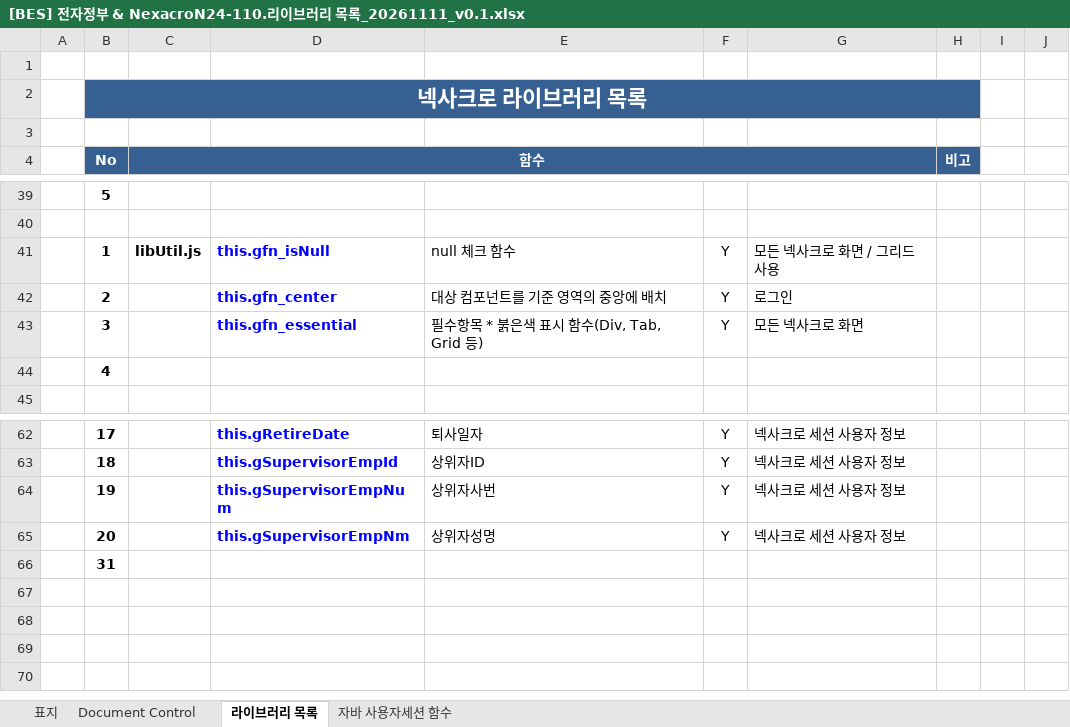
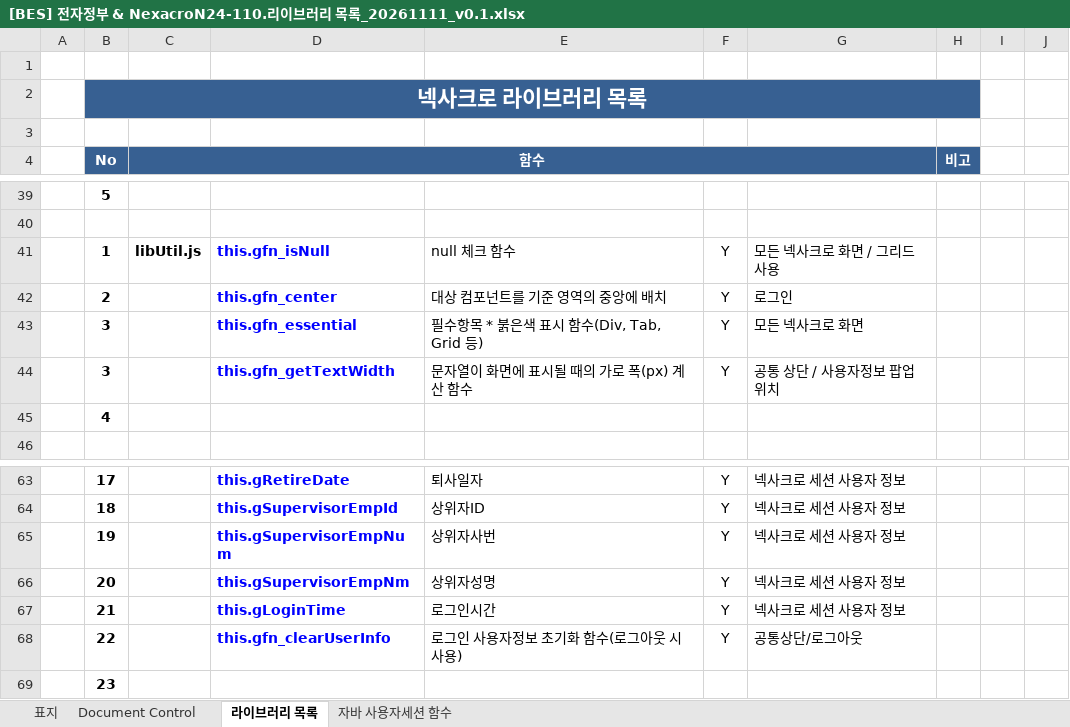
Before and after one commit to bes-erp/bes20261001, an Excel workbook: src/main/bes-doc/130.넥사크로 설계서/[BES] 전자정부 & NexacroN24-110.리이브러리 목록_20261111_v0.1.xlsx, sheet 라이브러리 목록, drawn as a sheet; only a part is shown, gaps mark what is left out; values as stored, in another font and other column widths than the file's, no borders; addresses are those after the commit; the diff names each change by its address in the sheet, - before the commit and + after, or states it on an @@ line.

Commit message:
[2026-11-13] 사용자정보 팝업 추가 및 로그아웃 세션 연동
- Form_Top : 사용자명 클릭 시 사용자정보 팝업, 패스워드 변경 버튼 팝업으로 이동
- logout.do 연동 (서버 세션 무효화)
- 로그인시간 세션정보 추가 (VO, Controller, SessionUserInfo, gds_user_info)
- libUserInfo : gLoginTime, gfn_clearUserInfo / libUtil :
gfn_getTextWidth
- theme.xcss : besTopUser, BES USER POPUP 추가
- 이미지 색상 변경(img_TF_user, img_pop_user), images_ifc 미사용 이미지 삭제
- 라이브러리 목록 문서 수정

```diff
--- a/src/main/bes-doc/130.넥사크로 설계서/[BES] 전자정부 & NexacroN24-110.리이브러리 목록_20261111_v0.1.xlsx (sheet 라이브러리 목록)
+++ b/src/main/bes-doc/130.넥사크로 설계서/[BES] 전자정부 & NexacroN24-110.리이브러리 목록_20261111_v0.1.xlsx (sheet 라이브러리 목록)
+row 44:  | 3 |  | this.gfn_getTextWidth | 문자열이 화면에 표시될 때의 가로 폭(px) 계산 함수 | Y | 공통 상단 / 사용자정보 팝업 위치
+row 67:  | 21 |  | this.gLoginTime | 로그인시간 | Y | 넥사크로 세션 사용자 정보
+row 68:  | 22 |  | this.gfn_clearUserInfo | 로그인 사용자정보 초기화 함수(로그아웃 시 사용) | Y | 공통상단/로그아웃
-B69 (No): 31
+B69 (No): 23
```
Also changed, not shown: sheet 자바 사용자세션 함수, 13 other files.
